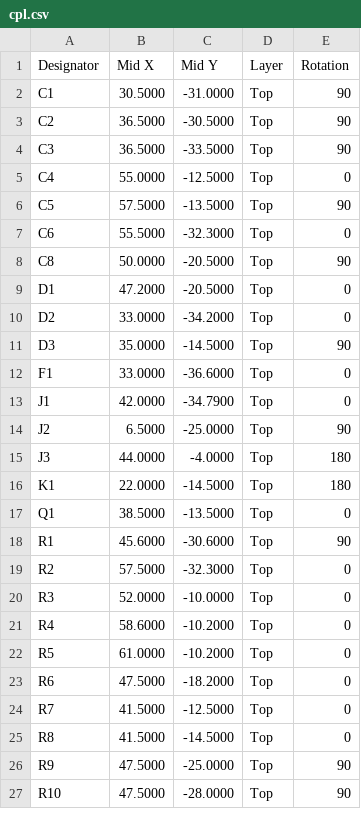
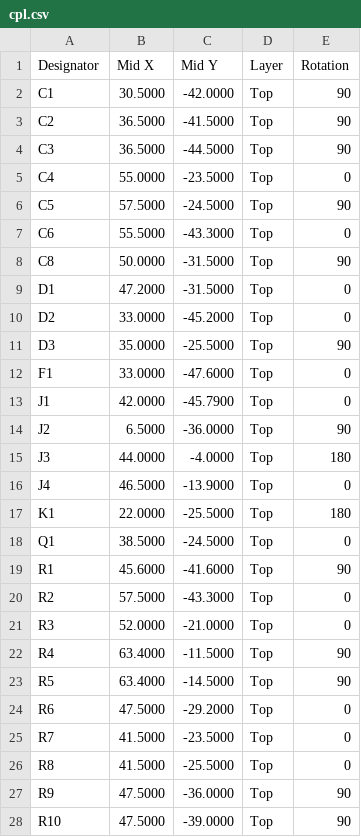
Before and after one commit to nakomis/nakostat, a CSV file: pcb/heatlink/out/heatlink/cpl.csv, drawn as a sheet; only a part is shown; the diff covers the shown part only.

```diff
--- a/pcb/heatlink/out/heatlink/cpl.csv
+++ b/pcb/heatlink/out/heatlink/cpl.csv
@@ -1,27 +1,28 @@
 Designator,Mid X,Mid Y,Layer,Rotation
-C1,30.5000,-31.0000,Top,90
-C2,36.5000,-30.5000,Top,90
-C3,36.5000,-33.5000,Top,90
-C4,55.0000,-12.5000,Top,0
-C5,57.5000,-13.5000,Top,90
-C6,55.5000,-32.3000,Top,0
-C8,50.0000,-20.5000,Top,90
-D1,47.2000,-20.5000,Top,0
-D2,33.0000,-34.2000,Top,0
-D3,35.0000,-14.5000,Top,90
-F1,33.0000,-36.6000,Top,0
-J1,42.0000,-34.7900,Top,0
-J2,6.5000,-25.0000,Top,90
+C1,30.5000,-42.0000,Top,90
+C2,36.5000,-41.5000,Top,90
+C3,36.5000,-44.5000,Top,90
+C4,55.0000,-23.5000,Top,0
+C5,57.5000,-24.5000,Top,90
+C6,55.5000,-43.3000,Top,0
+C8,50.0000,-31.5000,Top,90
+D1,47.2000,-31.5000,Top,0
+D2,33.0000,-45.2000,Top,0
+D3,35.0000,-25.5000,Top,90
+F1,33.0000,-47.6000,Top,0
+J1,42.0000,-45.7900,Top,0
+J2,6.5000,-36.0000,Top,90
 J3,44.0000,-4.0000,Top,180
-K1,22.0000,-14.5000,Top,180
-Q1,38.5000,-13.5000,Top,0
-R1,45.6000,-30.6000,Top,90
-R2,57.5000,-32.3000,Top,0
-R3,52.0000,-10.0000,Top,0
-R4,58.6000,-10.2000,Top,0
-R5,61.0000,-10.2000,Top,0
-R6,47.5000,-18.2000,Top,0
-R7,41.5000,-12.5000,Top,0
-R8,41.5000,-14.5000,Top,0
-R9,47.5000,-25.0000,Top,90
-R10,47.5000,-28.0000,Top,90
+J4,46.5000,-13.9000,Top,0
+K1,22.0000,-25.5000,Top,180
+Q1,38.5000,-24.5000,Top,0
+R1,45.6000,-41.6000,Top,90
+R2,57.5000,-43.3000,Top,0
+R3,52.0000,-21.0000,Top,0
+R4,63.4000,-11.5000,Top,90
+R5,63.4000,-14.5000,Top,90
+R6,47.5000,-29.2000,Top,0
+R7,41.5000,-23.5000,Top,0
+R8,41.5000,-25.5000,Top,0
+R9,47.5000,-36.0000,Top,90
+R10,47.5000,-39.0000,Top,90
```
Also changed, not shown: 5 edited cells elsewhere in this file, pcb/heatlink/out/heatlink/bom-jlcpcb.csv, pcb/heatlink/out/heatlink/bom-pcbway.csv, 18 other files.
